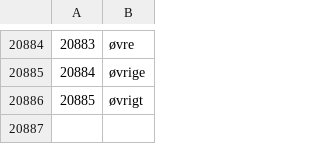
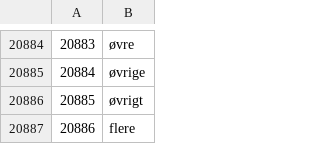
Before and after one commit to MrLongbottom/P9-Kode, a CSV file: NLP/wik_words.csv, drawn as a sheet; only a part is shown, gaps mark what is left out.

```diff
--- a/NLP/wik_words.csv
+++ b/NLP/wik_words.csv
@@ -20886 +20886,2 @@
 20885,øvrigt
+20886,flere
```
Also changed, not shown: 1 other file.
